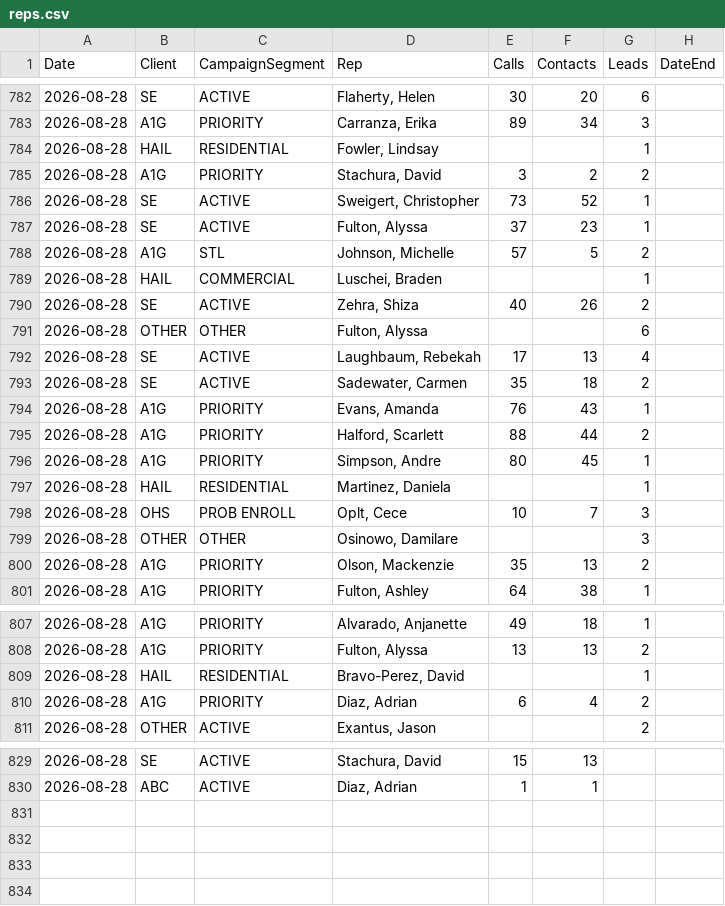
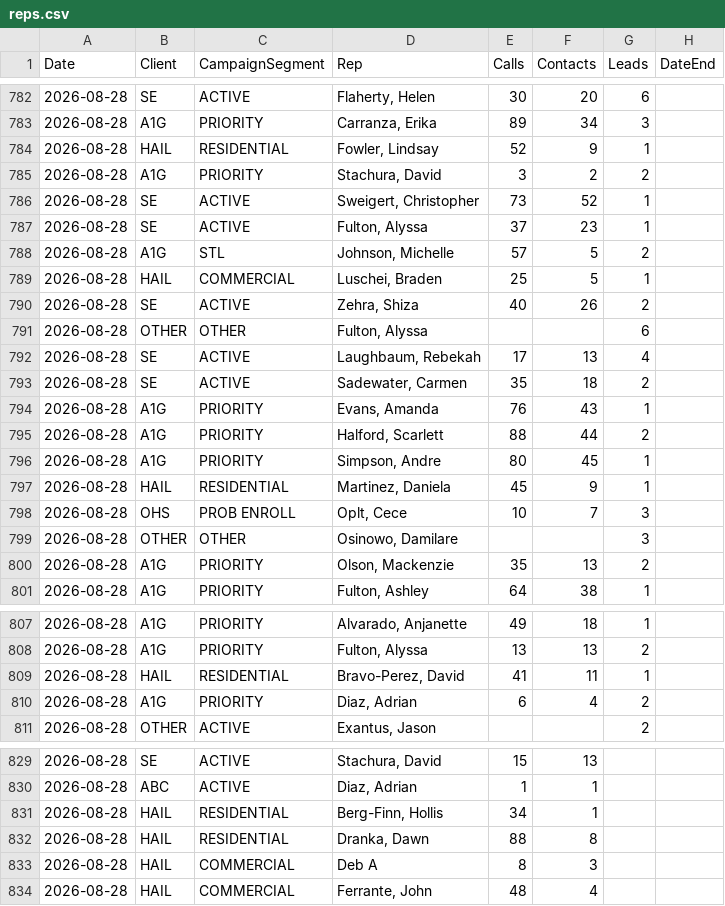
Before and after one commit to elite-call/priority-clients-dash, a CSV file: data/reps.csv, drawn as a sheet; only a part is shown, gaps mark what is left out.

Commit message:
reps calls+contacts — 2026-08-28

```diff
--- a/data/reps.csv
+++ b/data/reps.csv
@@ -783,3 +783,3 @@ Date,Client,CampaignSegment,Rep,Calls,Contacts,Leads,DateEnd
 2026-08-28,A1G,PRIORITY,"Carranza, Erika",89,34,3,
-2026-08-28,HAIL,RESIDENTIAL,"Fowler, Lindsay",,,1,
+2026-08-28,HAIL,RESIDENTIAL,"Fowler, Lindsay",52,9,1,
 2026-08-28,A1G,PRIORITY,"Stachura, David",3,2,2,
@@ -788,3 +788,3 @@ Date,Client,CampaignSegment,Rep,Calls,Contacts,Leads,DateEnd
 2026-08-28,A1G,STL,"Johnson, Michelle",57,5,2,
-2026-08-28,HAIL,COMMERCIAL,"Luschei, Braden",,,1,
+2026-08-28,HAIL,COMMERCIAL,"Luschei, Braden",25,5,1,
 2026-08-28,SE,ACTIVE,"Zehra, Shiza",40,26,2,
@@ -796,3 +796,3 @@ Date,Client,CampaignSegment,Rep,Calls,Contacts,Leads,DateEnd
 2026-08-28,A1G,PRIORITY,"Simpson, Andre",80,45,1,
-2026-08-28,HAIL,RESIDENTIAL,"Martinez, Daniela",,,1,
+2026-08-28,HAIL,RESIDENTIAL,"Martinez, Daniela",45,9,1,
 2026-08-28,OHS,PROB ENROLL,"Oplt, Cece",10,7,3,
@@ -808,3 +808,3 @@ Date,Client,CampaignSegment,Rep,Calls,Contacts,Leads,DateEnd
 2026-08-28,A1G,PRIORITY,"Fulton, Alyssa",13,13,2,
-2026-08-28,HAIL,RESIDENTIAL,"Bravo-Perez, David",,,1,
+2026-08-28,HAIL,RESIDENTIAL,"Bravo-Perez, David",41,11,1,
 2026-08-28,A1G,PRIORITY,"Diaz, Adrian",6,4,2,
@@ -830 +830,5 @@ Date,Client,CampaignSegment,Rep,Calls,Contacts,Leads,DateEnd
 2026-08-28,ABC,ACTIVE,"Diaz, Adrian",1,1,,
+2026-08-28,HAIL,RESIDENTIAL,"Berg-Finn, Hollis",34,1,,
+2026-08-28,HAIL,RESIDENTIAL,"Dranka, Dawn",88,8,,
+2026-08-28,HAIL,COMMERCIAL,Deb A,8,3,,
+2026-08-28,HAIL,COMMERCIAL,"Ferrante, John",48,4,,
```
